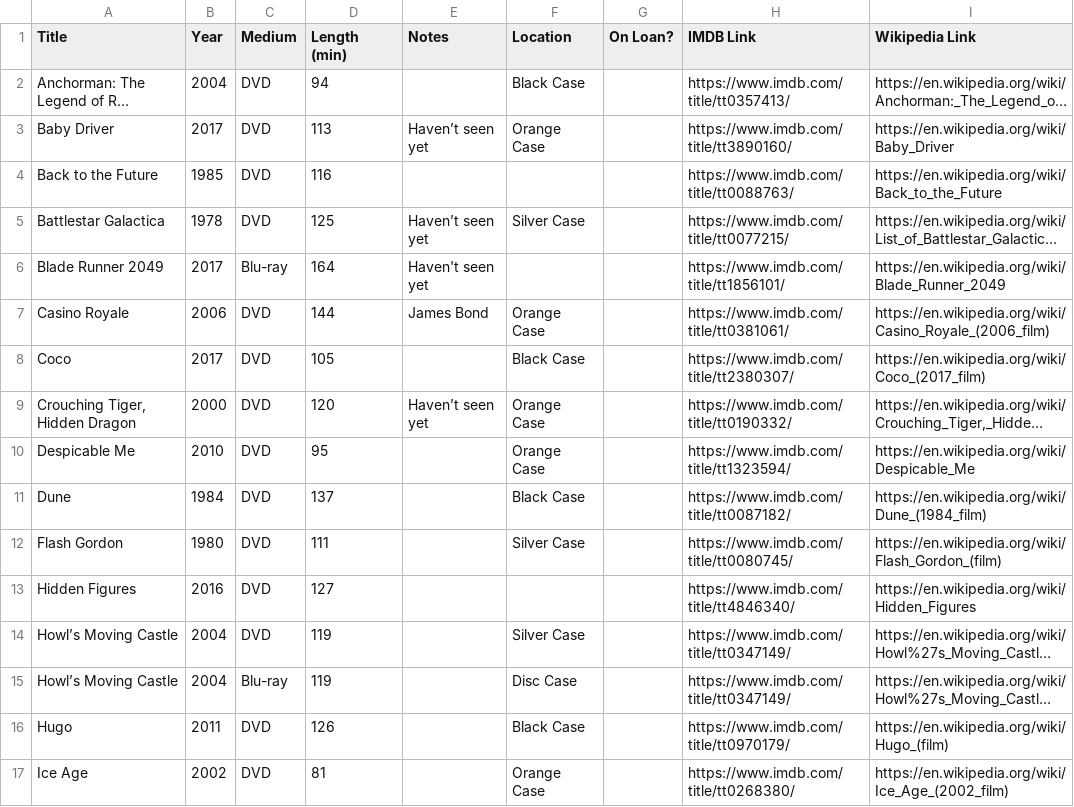
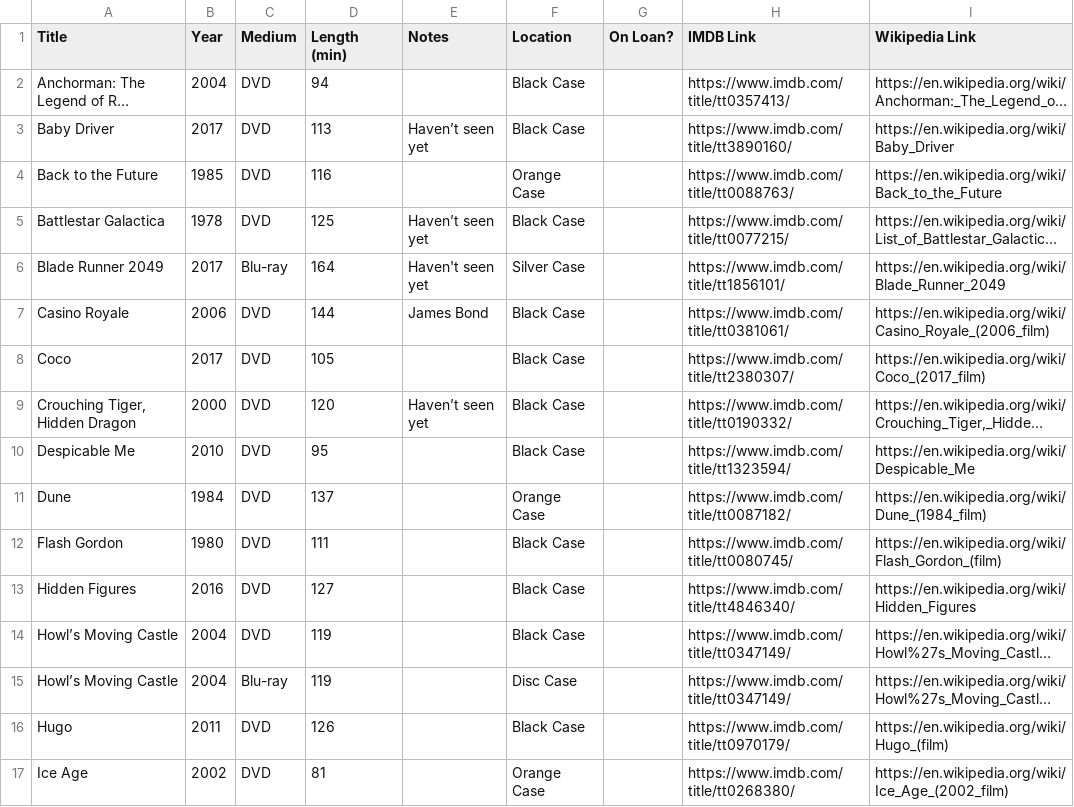
Before and after one commit to ct-martin/movie-collection, a CSV file: movies.csv, drawn as a sheet; only a part is shown; long unchanged cells end in …; the diff covers the shown part only; the diff names each change by its address in the sheet, - before the commit and + after, or states it on an @@ line.

Commit message:
Update movie locations

```diff
--- a/movies.csv
+++ b/movies.csv
-F3 (Location): Orange Case
+F3 (Location): Black Case
-F4 (Location): (empty)
+F4 (Location): Orange Case
-F5 (Location): Silver Case
+F5 (Location): Black Case
-F6 (Location): (empty)
+F6 (Location): Silver Case
-F7 (Location): Orange Case
+F7 (Location): Black Case
-F9:F10 (Location): Orange Case
+F9:F10 (Location): Black Case
-F11 (Location): Black Case
+F11 (Location): Orange Case
-F12 (Location): Silver Case
+F12 (Location): Black Case
-F13 (Location): (empty)
+F13 (Location): Black Case
-F14 (Location): Silver Case
+F14 (Location): Black Case
```
Also changed, not shown: 15 edited cells elsewhere in this file.
